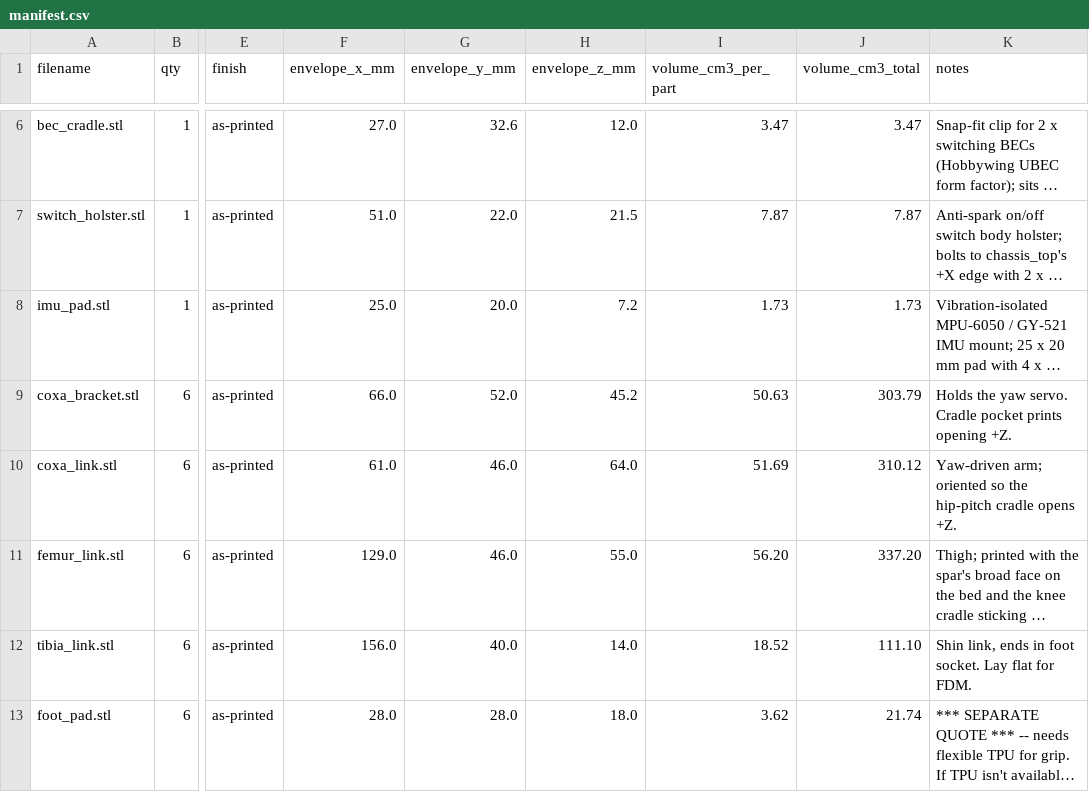
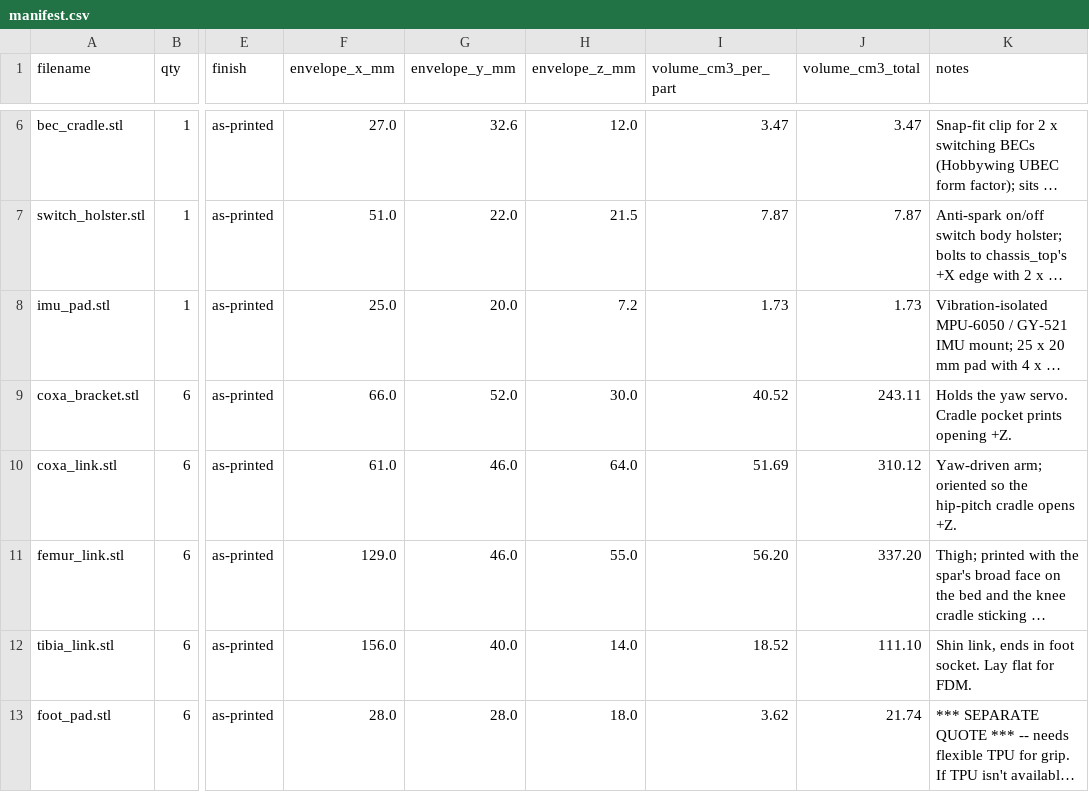
Before and after one commit to lukas/hexapod, a CSV file: hexapod_walker/prototype/xometry_upload/manifest.csv, drawn as a sheet; only a part is shown, gaps mark what is left out; long unchanged cells end in …; the diff names each change by its address in the sheet, - before the commit and + after, or states it on an @@ line.

```diff
--- a/hexapod_walker/prototype/xometry_upload/manifest.csv
+++ b/hexapod_walker/prototype/xometry_upload/manifest.csv
-H9 (envelope_z_mm): 45.2
+H9 (envelope_z_mm): 30.0
-I9 (volume_cm3_per_part): 50.63
+I9 (volume_cm3_per_part): 40.52
-J9 (volume_cm3_total): 303.79
+J9 (volume_cm3_total): 243.11
```
Also changed, not shown: 4 other files.
